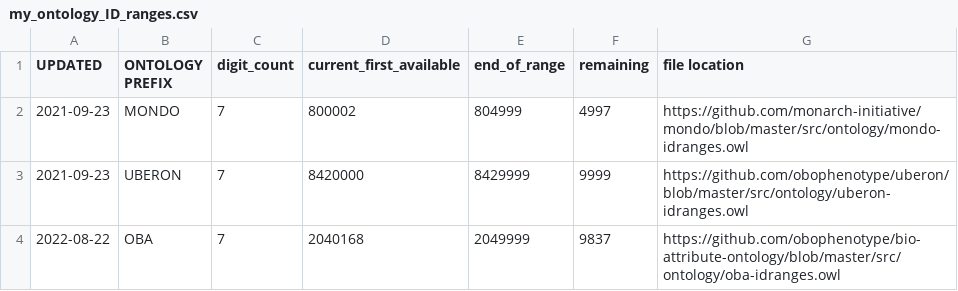
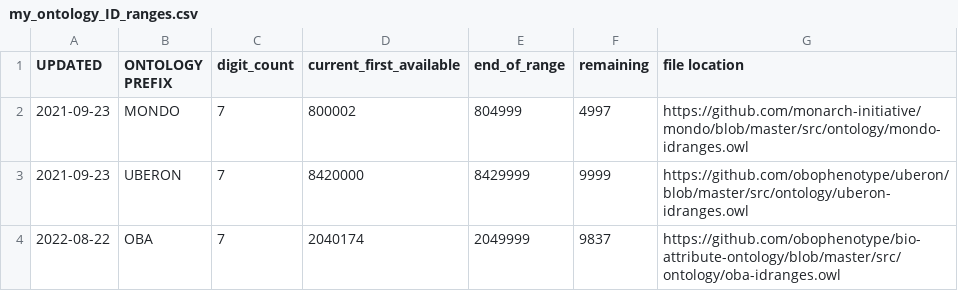
Before and after one commit to rays22/curation-tools, a CSV file: my_ontology_ID_ranges.csv, drawn as a sheet.

Commit message:
Update ontology ID ranges

```diff
--- a/my_ontology_ID_ranges.csv
+++ b/my_ontology_ID_ranges.csv
@@ -3,2 +3,2 @@ UPDATED,ONTOLOGY PREFIX,digit_count,current_first_available,end_of_range,remaini
 2021-09-23,UBERON,7,8420000,8429999,9999,https://github.com/obophenotype/uberon/blob/master/src/ontology/uberon-idranges.owl
-2022-08-22,OBA,7,2040168,2049999,9837,https://github.com/obophenotype/bio-attribute-ontology/blob/master/src/ontology/oba-idranges.owl
+2022-08-22,OBA,7,2040174,2049999,9837,https://github.com/obophenotype/bio-attribute-ontology/blob/master/src/ontology/oba-idranges.owl
```
